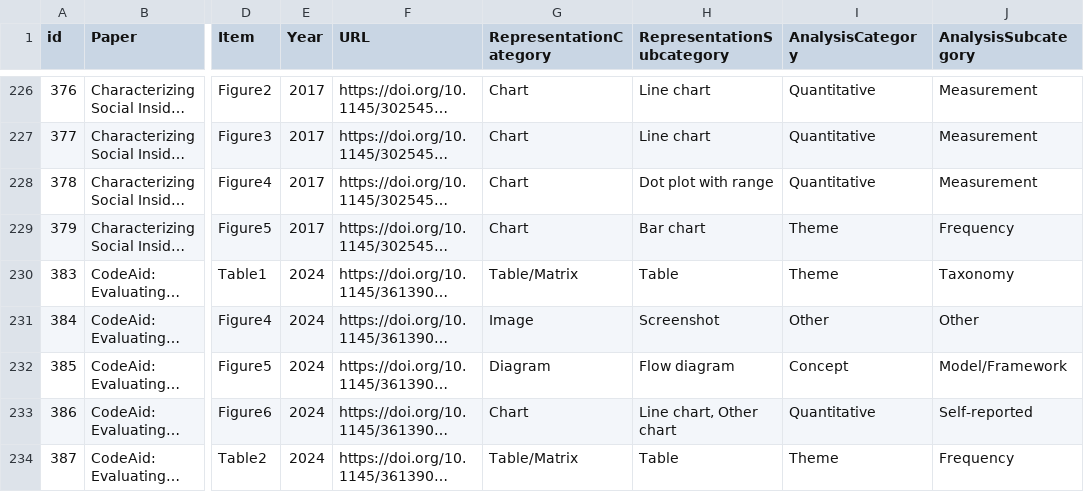
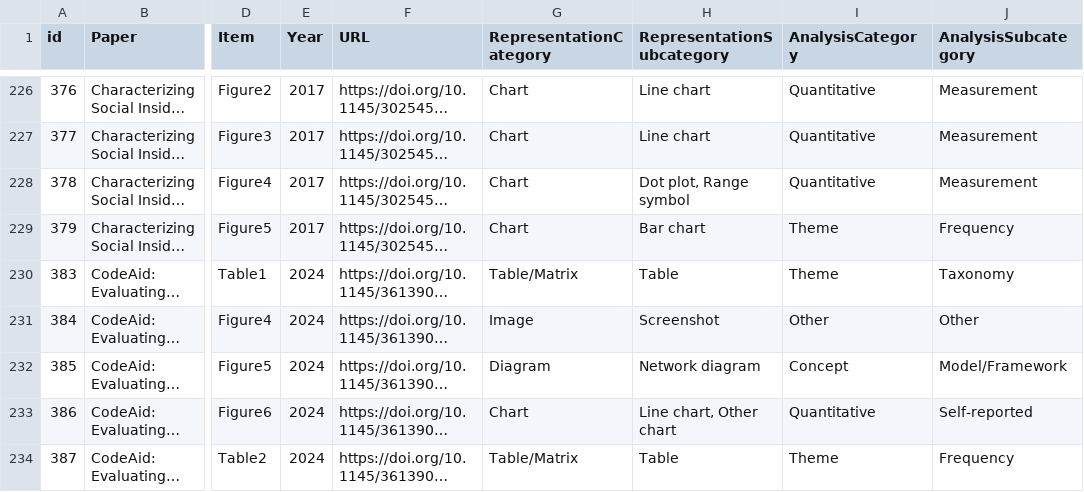
Before and after one commit to taresultvis/taresultvis.github.io, a TSV file: public/figureInfo.tsv, drawn as a sheet; only a part is shown, gaps mark what is left out; long unchanged cells end in …; the diff covers the shown part only; the diff names each change by its address in the sheet, - before the commit and + after, or states it on an @@ line.

```diff
--- a/public/figureInfo.tsv
+++ b/public/figureInfo.tsv
-H228 (RepresentationSubcategory): Dot plot with range
+H228 (RepresentationSubcategory): Dot plot, Range symbol
-H232 (RepresentationSubcategory): Flow diagram
+H232 (RepresentationSubcategory): Network diagram
```
Also changed, not shown: 61 edited cells elsewhere in this file, 4 other files.
